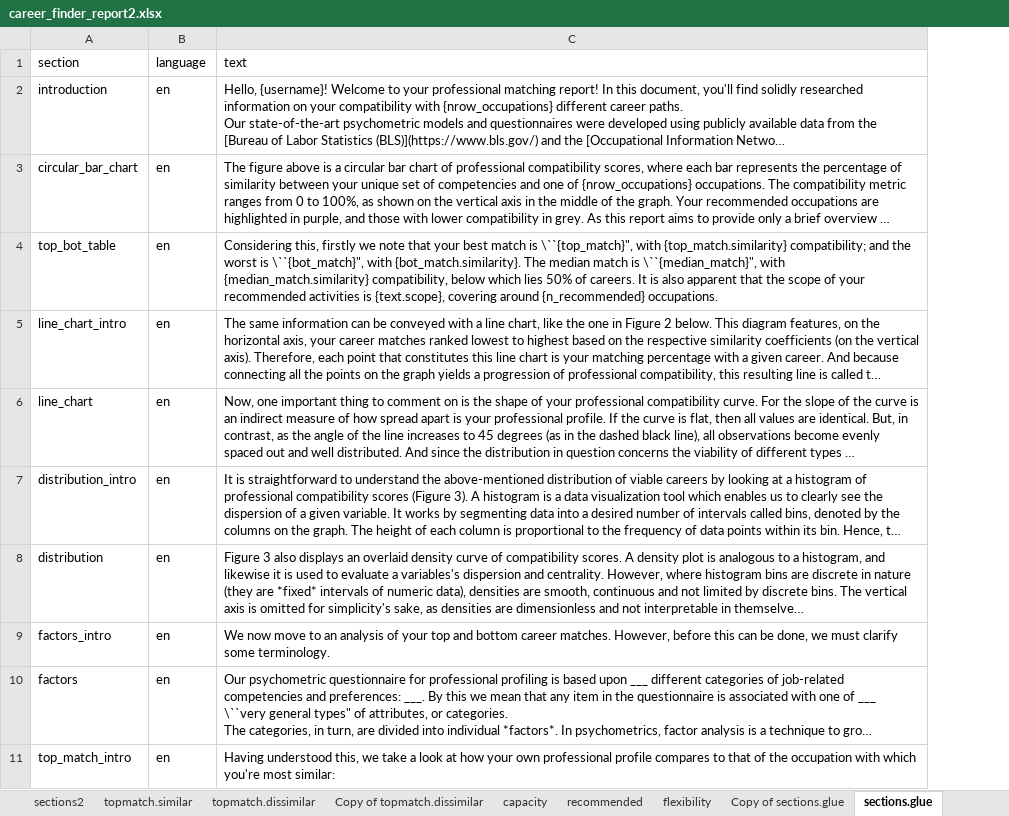
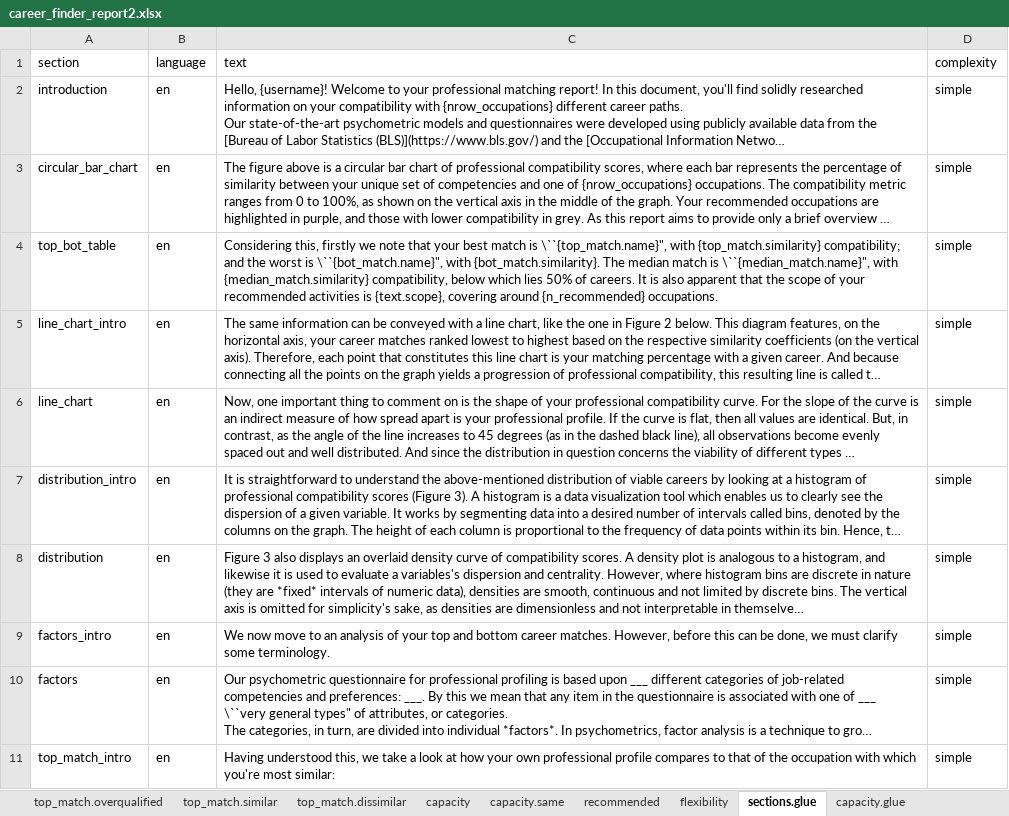
Before and after one commit to CaoBittencourt/atlas-career-guide, an Excel workbook: Reports/Matching Report/career_finder_report2.xlsx, sheet sections.glue, drawn as a sheet; only a part is shown; long unchanged cells end in …; values as stored, in another font and other column widths than the file's, no borders; charts and pictures not drawn; the diff covers the shown part only; the diff names each change by its address in the sheet, - before the commit and + after, or states it on an @@ line.

Commit message:
dynamic texts glue

```diff
--- a/Reports/Matching Report/career_finder_report2.xlsx (sheet sections.glue)
+++ b/Reports/Matching Report/career_finder_report2.xlsx (sheet sections.glue)
-sheet tab: topmatch.dissimilar
+sheet tab: top_match.overqualified
-sheet tab: Copy of topmatch.dissimilar
+sheet tab: top_match.similar
-sheet tab: Copy of sections.glue
+sheet tab: top_match.dissimilar
+sheet tab: capacity.same
+column D (complexity), rows 2-11: all simple
-C4 (text): …match is \``{top_match}", with {top_match.similarity} compatibility; and the worst is \``{bot_match}", with {bot_match.similarity}. The median match is \``{median_match}", with {median_match.similarity}…
+C4 (text): …match is \``{top_match.name}", with {top_match.similarity} compatibility; and the worst is \``{bot_match.name}", with {bot_match.similarity}. The median match is \``{median_match.name}", with {median_match.similarity}…
```
Also changed, not shown: 28 hidden or unhidden rows and 4 edited cells elsewhere in this sheet, sheet top_match.overqualified, sheet top_match.underqualified, sheet top_match.similar, sheet flexibility.glue, sheet capacity, sheet capacity.glue, 3 more sheets, other sheet tabs, charts or pictures, 2 other files.
